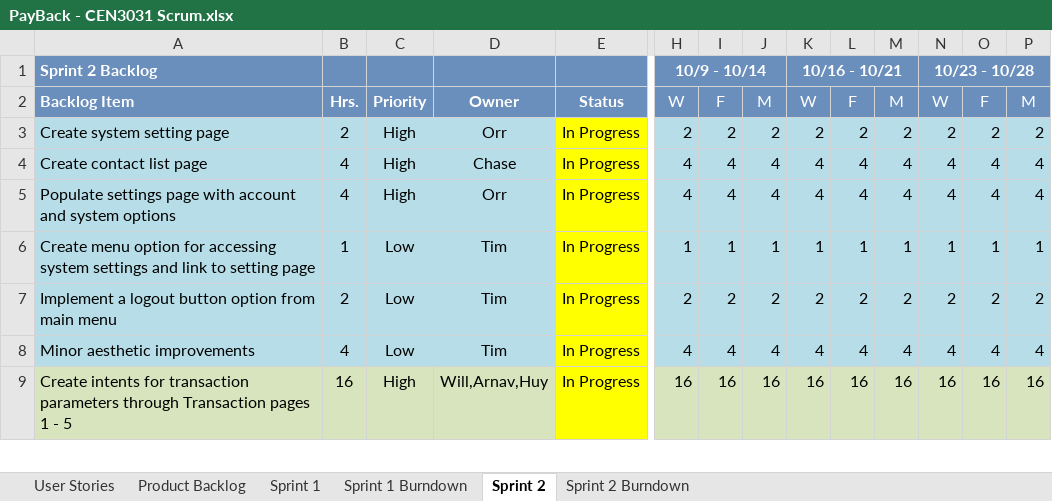
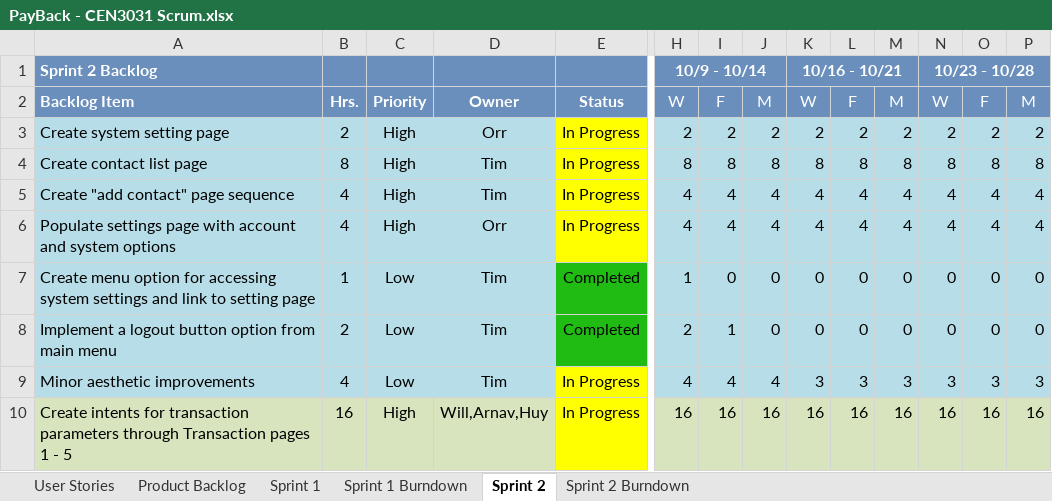
Before and after one commit to milneti/PayBack, an Excel workbook: PayBack - CEN3031 Scrum.xlsx, sheet Sprint 2, drawn as a sheet; only a part is shown, gaps mark what is left out; values as stored, in another font and other column widths than the file's, no borders; conditional formats not drawn; addresses are those after the commit; rows hold the shown columns only; the diff covers the shown part only; the diff names each change by its address in the sheet, - before the commit and + after, or states it on an @@ line.

Commit message:
contact page sequence updates

```diff
--- a/PayBack - CEN3031 Scrum.xlsx (sheet Sprint 2)
+++ b/PayBack - CEN3031 Scrum.xlsx (sheet Sprint 2)
+row 4: Create contact list page | 8 | High | Tim | In Progress | 8 | 8 | 8 | 8 | 8 | 8 | 8 | 8 | 8
-A5: Create contact list page
+A5: Create "add contact" page sequence
-D5: Chase
+D5: Tim
-E7:E8: In Progress
+E7:E8: Completed
-E7:E8 fill: #FFFF00
+E7:E8 fill: #20BC14
-I7: 1
+I7: 0
-J7: 1
+J7: 0
-K7: 1
+K7: 0
-L7: 1
+L7: 0
-M7: 1
+M7: 0
-N7: 1
+N7: 0
-O7: 1
+O7: 0
-P7: 1
+P7: 0
-I8: 2
+I8: 1
-J8: 2
+J8: 0
-K8: 2
+K8: 0
-L8: 2
+L8: 0
-M8: 2
+M8: 0
-N8: 2
+N8: 0
-O8: 2
+O8: 0
-P8: 2
+P8: 0
-K9: 4
+K9: 3
-L9: 4
+L9: 3
-M9: 4
+M9: 3
-N9: 4
+N9: 3
-O9: 4
+O9: 3
-P9: 4
+P9: 3
```
Also changed, not shown: 33 edited cells and cell formats elsewhere in this sheet, sheet Sprint 2 Burndown, sheet Product Backlog, charts or pictures, 9 other files.
